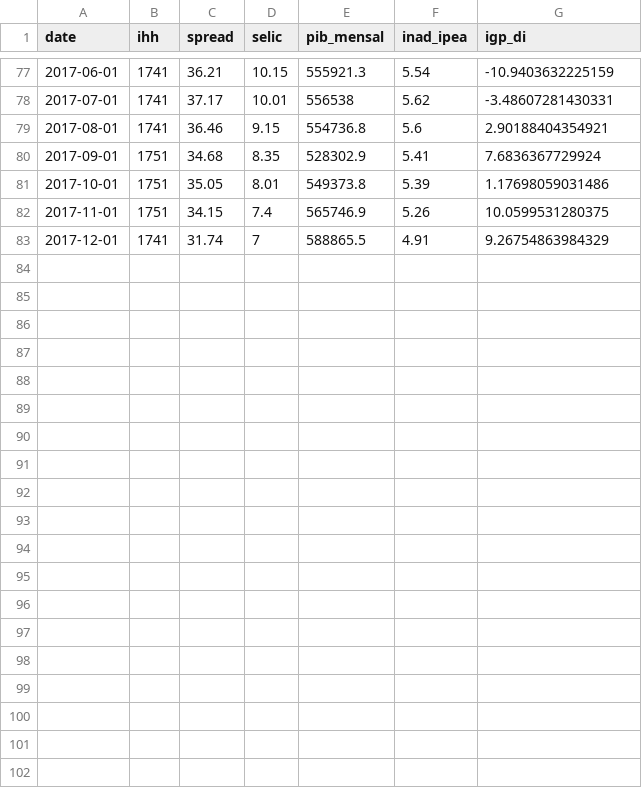
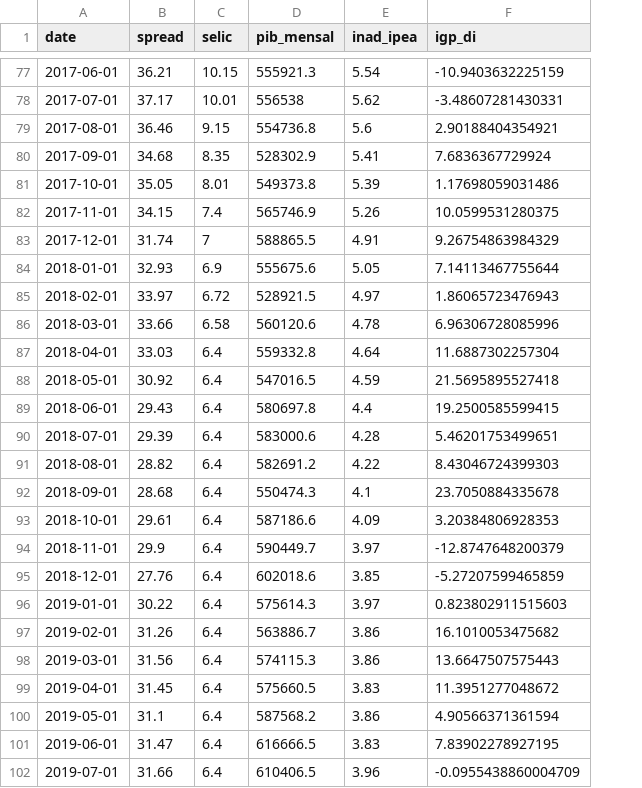
Before and after one commit to phelipetls/mono, a CSV file: dados/series_economicas.csv, drawn as a sheet; only a part is shown, gaps mark what is left out; removed rows and columns are numbered as before the commit, all else as after; the diff covers the shown part only; the diff names each change by its address in the sheet, - before the commit and + after, or states it on an @@ line.

```diff
--- a/dados/series_economicas.csv
+++ b/dados/series_economicas.csv
-column B (ihh), rows 77-83: 1741 | 1741 | 1741 | 1751 | 1751 | 1751 | 1741
+row 84: 2018-01-01 | 32.93 | 6.9 | 555675.6 | 5.05 | 7.14113467755644
+row 85: 2018-02-01 | 33.97 | 6.72 | 528921.5 | 4.97 | 1.86065723476943
+row 86: 2018-03-01 | 33.66 | 6.58 | 560120.6 | 4.78 | 6.96306728085996
+row 87: 2018-04-01 | 33.03 | 6.4 | 559332.8 | 4.64 | 11.6887302257304
+row 88: 2018-05-01 | 30.92 | 6.4 | 547016.5 | 4.59 | 21.5695895527418
+row 89: 2018-06-01 | 29.43 | 6.4 | 580697.8 | 4.4 | 19.2500585599415
+row 90: 2018-07-01 | 29.39 | 6.4 | 583000.6 | 4.28 | 5.46201753499651
+row 91: 2018-08-01 | 28.82 | 6.4 | 582691.2 | 4.22 | 8.43046724399303
+row 92: 2018-09-01 | 28.68 | 6.4 | 550474.3 | 4.1 | 23.7050884335678
+row 93: 2018-10-01 | 29.61 | 6.4 | 587186.6 | 4.09 | 3.20384806928353
+row 94: 2018-11-01 | 29.9 | 6.4 | 590449.7 | 3.97 | -12.8747648200379
+row 95: 2018-12-01 | 27.76 | 6.4 | 602018.6 | 3.85 | -5.27207599465859
+row 96: 2019-01-01 | 30.22 | 6.4 | 575614.3 | 3.97 | 0.823802911515603
+row 97: 2019-02-01 | 31.26 | 6.4 | 563886.7 | 3.86 | 16.1010053475682
+row 98: 2019-03-01 | 31.56 | 6.4 | 574115.3 | 3.86 | 13.6647507575443
+row 99: 2019-04-01 | 31.45 | 6.4 | 575660.5 | 3.83 | 11.3951277048672
+row 100: 2019-05-01 | 31.1 | 6.4 | 587568.2 | 3.86 | 4.90566371361594
+row 101: 2019-06-01 | 31.47 | 6.4 | 616666.5 | 3.83 | 7.83902278927195
+row 102: 2019-07-01 | 31.66 | 6.4 | 610406.5 | 3.96 | -0.0955438860004709
```
Also changed, not shown: 6 edited cells elsewhere in this file, 3 other files.
